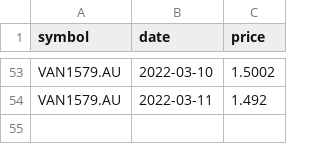
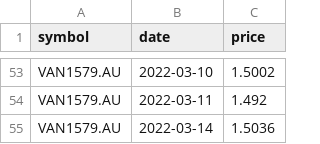
Before and after one commit to lihop/quotes, a CSV file: VAN1579.AU.csv, drawn as a sheet; only a part is shown, gaps mark what is left out; the diff names each change by its address in the sheet, - before the commit and + after, or states it on an @@ line.

```diff
--- a/VAN1579.AU.csv
+++ b/VAN1579.AU.csv
+row 55: VAN1579.AU | 2022-03-14 | 1.5036
```
Also changed, not shown: 2 other files.
